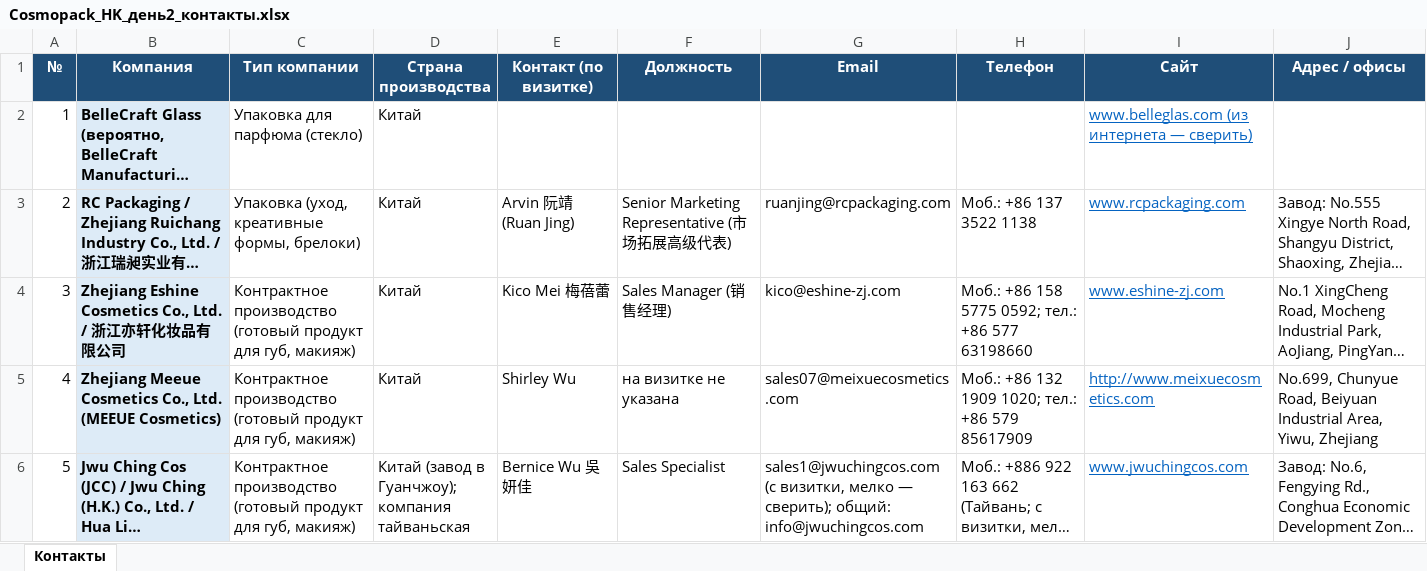
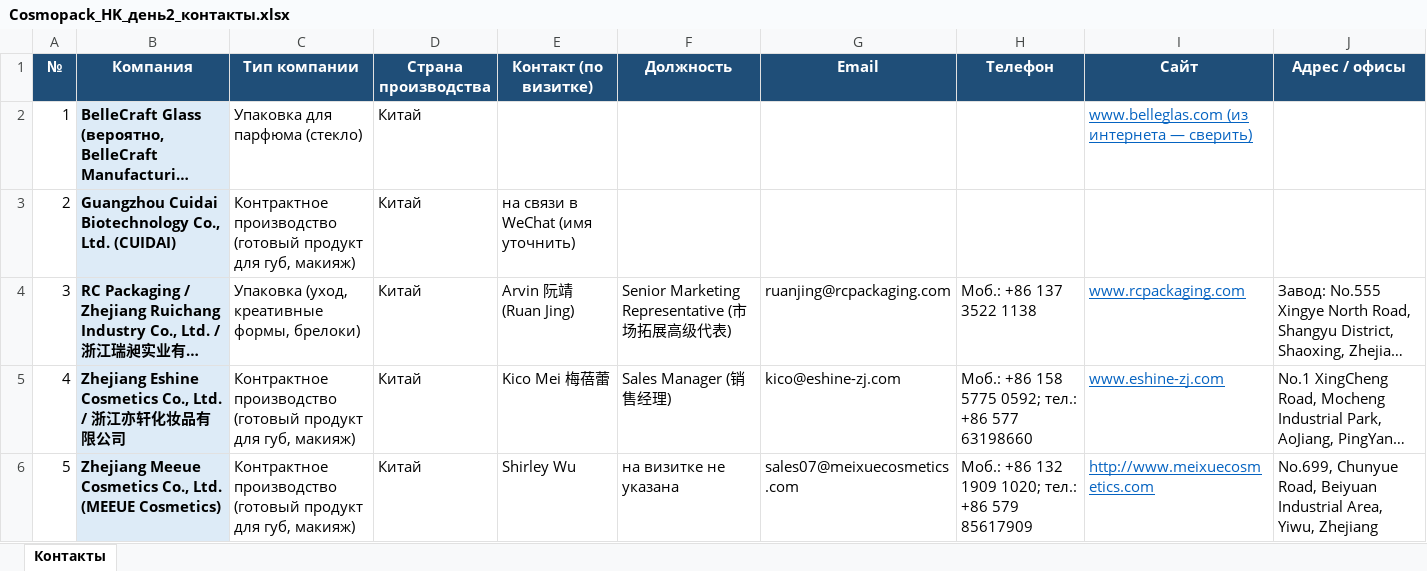
Before and after one commit to alimovpr/Claude, an Excel workbook: cosmopack-hk/day2/Cosmopack_HK_день2_контакты.xlsx, sheet Контакты, drawn as a sheet; only a part is shown; the shorter side is filled out with more unchanged rows; long unchanged cells end in …; values as stored, in another font and other column widths than the file's, no borders; addresses are those after the commit; the diff names each change by its address in the sheet, - before the commit and + after, or states it on an @@ line.

```diff
--- a/cosmopack-hk/day2/Cosmopack_HK_день2_контакты.xlsx (sheet Контакты)
+++ b/cosmopack-hk/day2/Cosmopack_HK_день2_контакты.xlsx (sheet Контакты)
+row 3: 2 | Guangzhou Cuidai Biotechnology Co., Ltd. (CUIDAI) | Контрактное производство (готовый продукт для губ, макияж) | Китай | на связи в WeChat (имя уточнить)
@@ column A (№) renumbered from row 4 down @@
```
Also changed, not shown: cosmopack-hk/contacts.xlsx, cosmopack-hk/day1/Cosmopack_HK_день1_контакты.xlsx, 6 other files.
